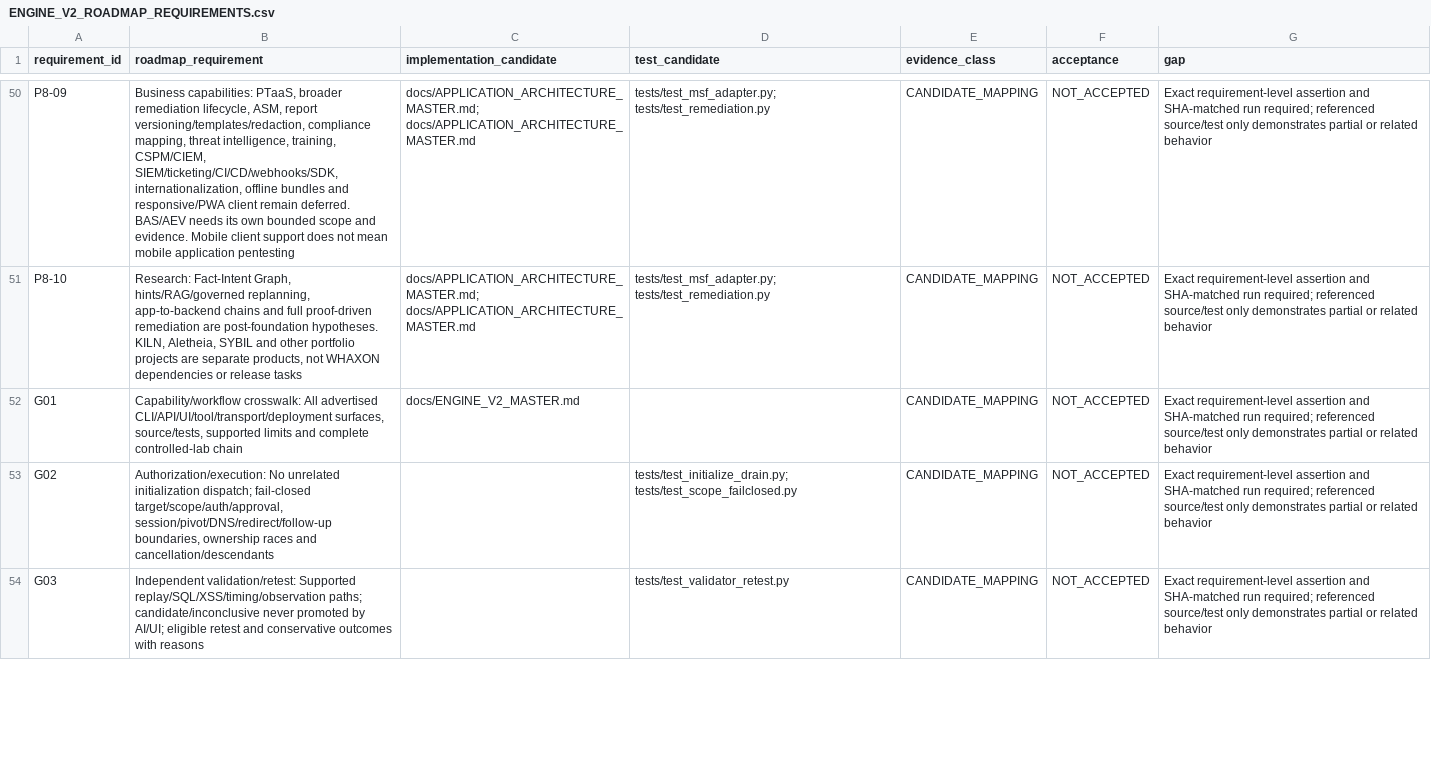
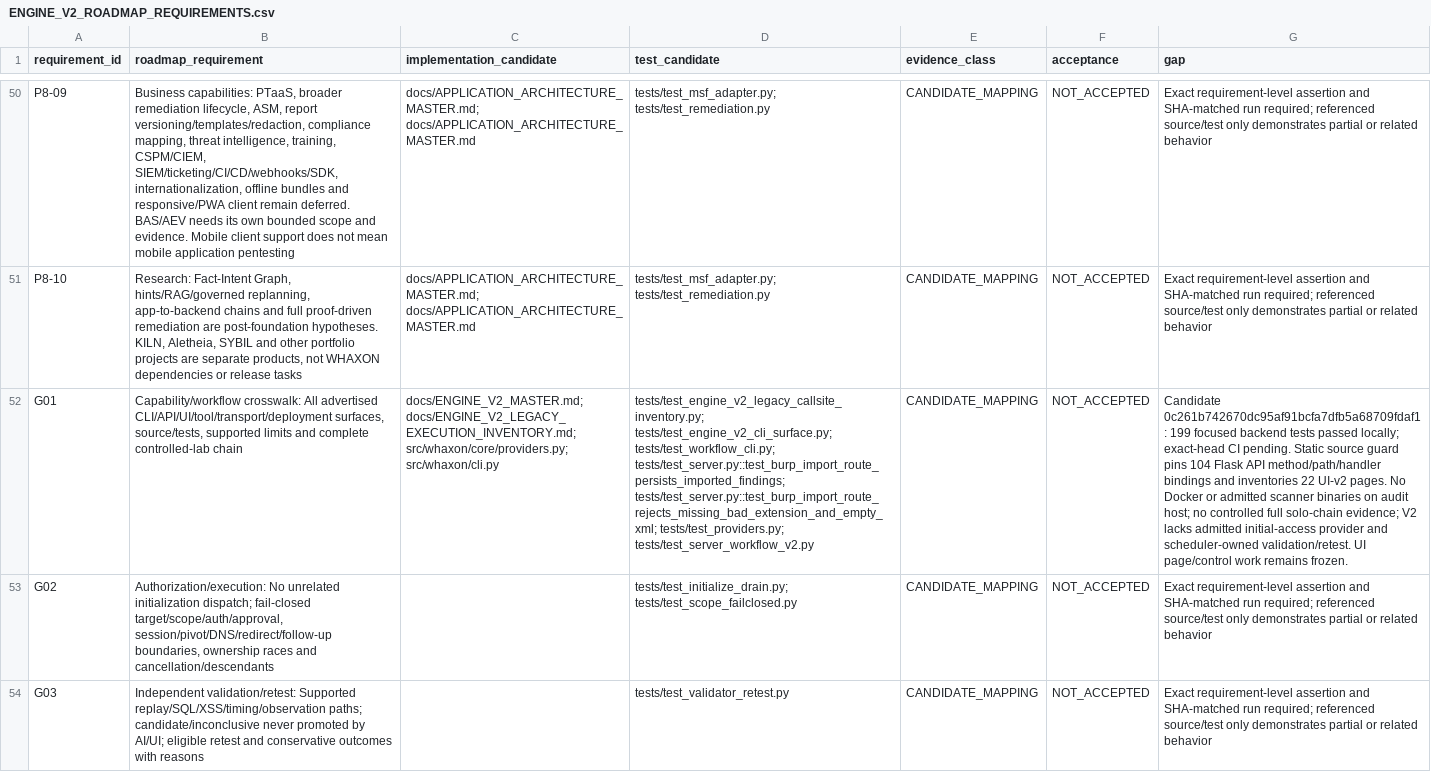
Before and after one commit to andreipath26/WHAXON-AI-Forensics, a CSV file: docs/ENGINE_V2_ROADMAP_REQUIREMENTS.csv, drawn as a sheet; only a part is shown, gaps mark what is left out; the diff names each change by its address in the sheet, - before the commit and + after, or states it on an @@ line.

Commit message:
docs(engine): map G01 capability crosswalk evidence

```diff
--- a/docs/ENGINE_V2_ROADMAP_REQUIREMENTS.csv
+++ b/docs/ENGINE_V2_ROADMAP_REQUIREMENTS.csv
-C52 (implementation_candidate): docs/ENGINE_V2_MASTER.md
+C52 (implementation_candidate): docs/ENGINE_V2_MASTER.md; docs/ENGINE_V2_LEGACY_EXECUTION_INVENTORY.md; src/whaxon/core/providers.py; src/whaxon/cli.py
-D52 (test_candidate): (empty)
+D52 (test_candidate): tests/test_engine_v2_legacy_callsite_inventory.py; tests/test_engine_v2_cli_surface.py; tests/test_workflow_cli.py; tests/test_server.py::test_burp_import_route_persists_imported_findings; tests/test_server.py::test_burp_import_route_rejects_missing_bad_extension_and_empty_xml; tests/test_providers.py; tests/test_server_workflow_v2.py
-G52 (gap): Exact requirement-level assertion and SHA-matched run required; referenced source/test only demonstrates partial or related behavior
+G52 (gap): Candidate 0c261b742670dc95af91bcfa7dfb5a68709fdaf1: 199 focused backend tests passed locally; exact-head CI pending. Static source guard pins 104 Flask API method/path/handler bindings and inventories 22 UI-v2 pages. No Docker or admitted scanner binaries on audit host; no controlled full solo-chain evidence; V2 lacks admitted initial-access provider and scheduler-owned validation/retest. UI page/control work remains frozen.
```
